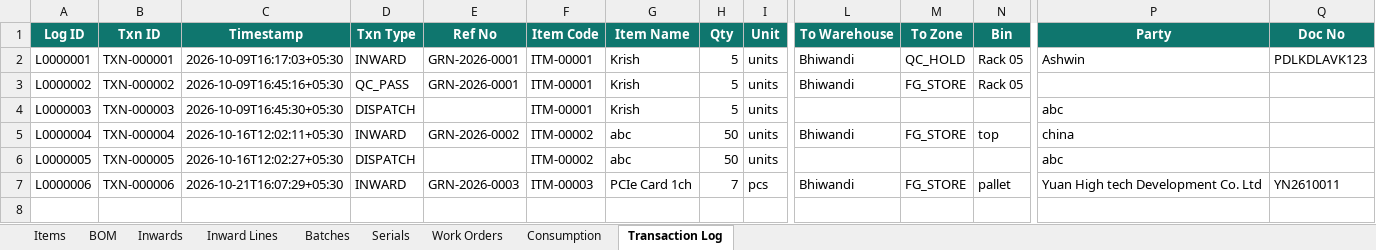
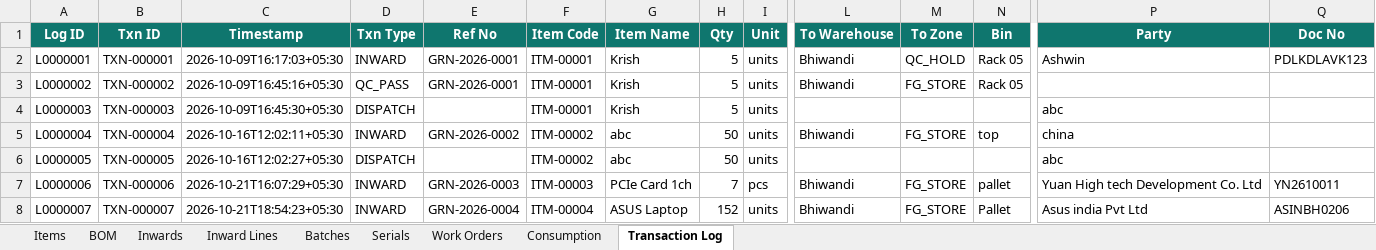
Before and after one commit to krishpdgl-netizen/IMS, an Excel workbook: data/inventory_data.xlsx, sheet Transaction Log, drawn as a sheet; only a part is shown, gaps mark what is left out; values as stored, in another font and other column widths than the file's, no borders; rows hold the shown columns only; the diff names each change by its address in the sheet, - before the commit and + after, or states it on an @@ line.

Commit message:
Receive: ASUS Laptop [TXN-000007] by Rajesh

```diff
--- a/data/inventory_data.xlsx (sheet Transaction Log)
+++ b/data/inventory_data.xlsx (sheet Transaction Log)
+row 8: L0000007 | TXN-000007 | 2026-10-21T18:54:23+05:30 | INWARD | GRN-2026-0004 | ITM-00004 | ASUS Laptop | 152 | units | Bhiwandi | FG_STORE | Pallet | Asus india Pvt Ltd | ASINBH0206
```
Also changed, not shown: sheet Batches, sheet Inward Lines, sheet Inwards, sheet Items.
